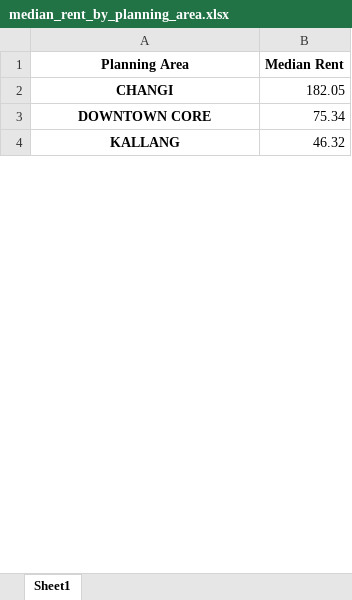
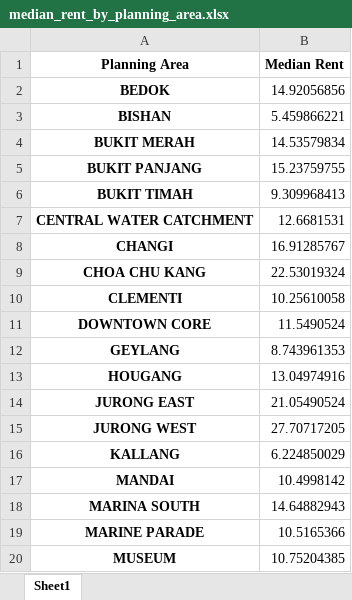
Before and after one commit to cmxwc/click-click, an Excel workbook: median_rent_by_planning_area.xlsx, sheet Sheet1, drawn as a sheet; only a part is shown; values as stored, in another font and other column widths than the file's, no borders; addresses are those after the commit; the diff covers the shown part only; the diff names each change by its address in the sheet, - before the commit and + after, or states it on an @@ line.

```diff
--- a/median_rent_by_planning_area.xlsx (sheet Sheet1)
+++ b/median_rent_by_planning_area.xlsx (sheet Sheet1)
+row 2: BEDOK | 14.92056856
+row 3: BISHAN | 5.459866221
+row 4: BUKIT MERAH | 14.53579834
+row 5: BUKIT PANJANG | 15.23759755
+row 6: BUKIT TIMAH | 9.309968413
+row 7: CENTRAL WATER CATCHMENT | 12.6681531
-B8 (Median Rent): 182.05
+B8 (Median Rent): 16.91285767
+row 9: CHOA CHU KANG | 22.53019324
+row 10: CLEMENTI | 10.25610058
-B11 (Median Rent): 75.34
+B11 (Median Rent): 11.5490524
+row 12: GEYLANG | 8.743961353
+row 13: HOUGANG | 13.04974916
+row 14: JURONG EAST | 21.05490524
+row 15: JURONG WEST | 27.70717205
-B16 (Median Rent): 46.32
+B16 (Median Rent): 6.224850029
+row 17: MANDAI | 10.4998142
+row 18: MARINA SOUTH | 14.64882943
+row 19: MARINE PARADE | 10.5165366
+row 20: MUSEUM | 10.75204385
```
Also changed, not shown: 15 added rows and 2 edited cells elsewhere in this sheet, 2 other files.
